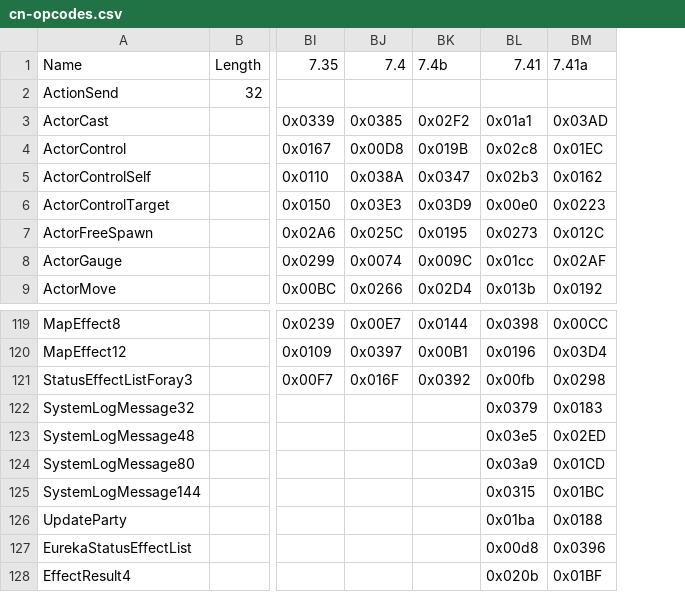
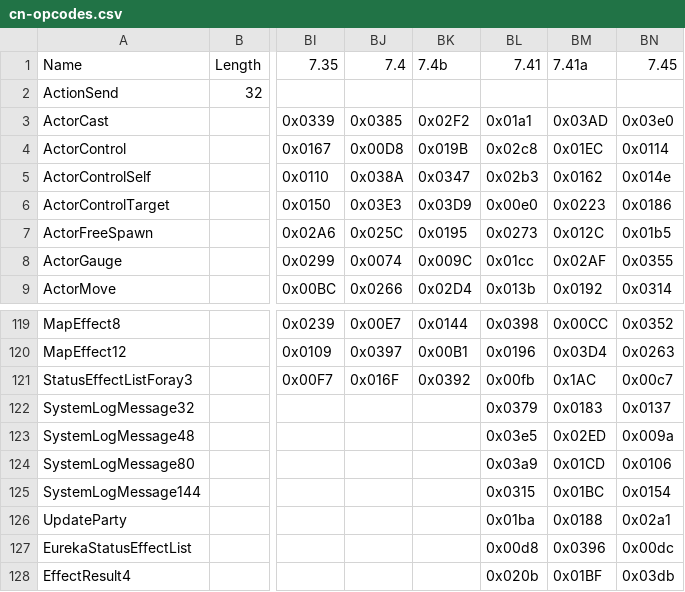
Before and after one commit to zhyupe/ffxiv-opcode-worker, a CSV file: cn-opcodes.csv, drawn as a sheet; only a part is shown, gaps mark what is left out; the diff names each change by its address in the sheet, - before the commit and + after, or states it on an @@ line.

Commit message:
Commit from GitHub Actions (Update opcodes)

```diff
--- a/cn-opcodes.csv
+++ b/cn-opcodes.csv
+column BN, rows 1-9: 7.45 |  | 0x03e0 | 0x0114 | 0x014e | 0x0186 | 0x01b5 | 0x0355 | 0x0314; rows 119-128: 0x0352 | 0x0263 | 0x00c7 | 0x0137 | 0x009a | 0x0106 | 0x0154 | 0x02a1 | 0x00dc | 0x03db
-BM121: 0x0298
+BM121: 0x1AC
```
